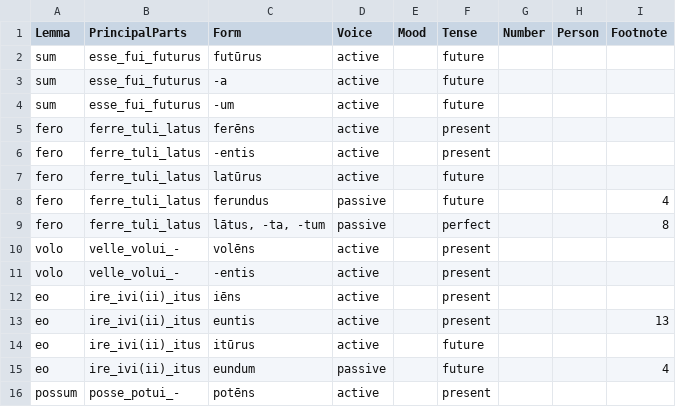
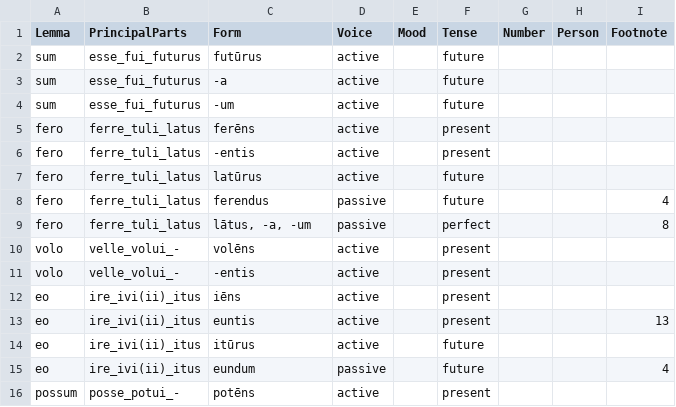
Before and after one commit to alpheios-project/alpheios-core, a CSV file: packages/inflection-tables/lib/lang/latin/data/participle/forms.csv, drawn as a sheet.

```diff
--- a/packages/inflection-tables/lib/lang/latin/data/participle/forms.csv
+++ b/packages/inflection-tables/lib/lang/latin/data/participle/forms.csv
@@ -7,4 +7,4 @@ fero,ferre_tuli_latus,-entis,active,,present,,,
 fero,ferre_tuli_latus,latūrus,active,,future,,,
-fero,ferre_tuli_latus,ferundus,passive,,future,,,4
-fero,ferre_tuli_latus,"lātus, -ta, -tum",passive,,perfect,,,8
+fero,ferre_tuli_latus,ferendus,passive,,future,,,4
+fero,ferre_tuli_latus,"lātus, -a, -um",passive,,perfect,,,8
 volo,velle_volui_-,volēns,active,,present,,,
```
Also changed, not shown: 4 other files.
